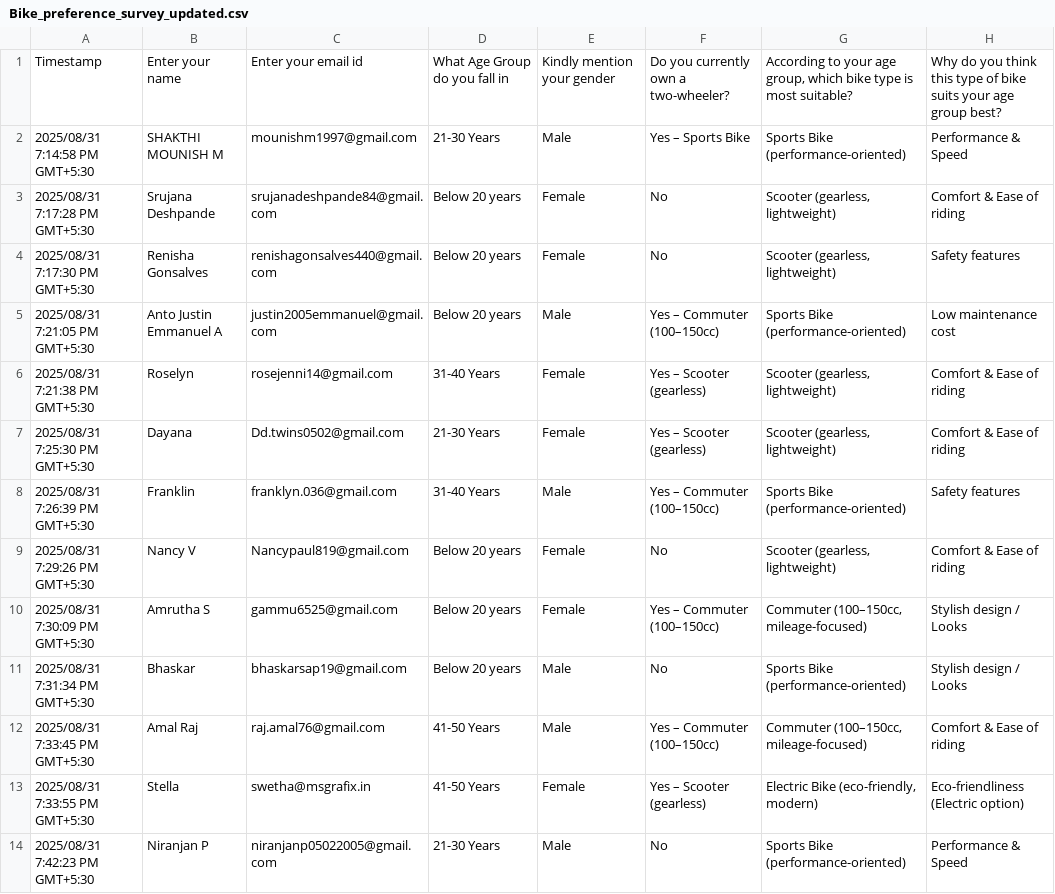
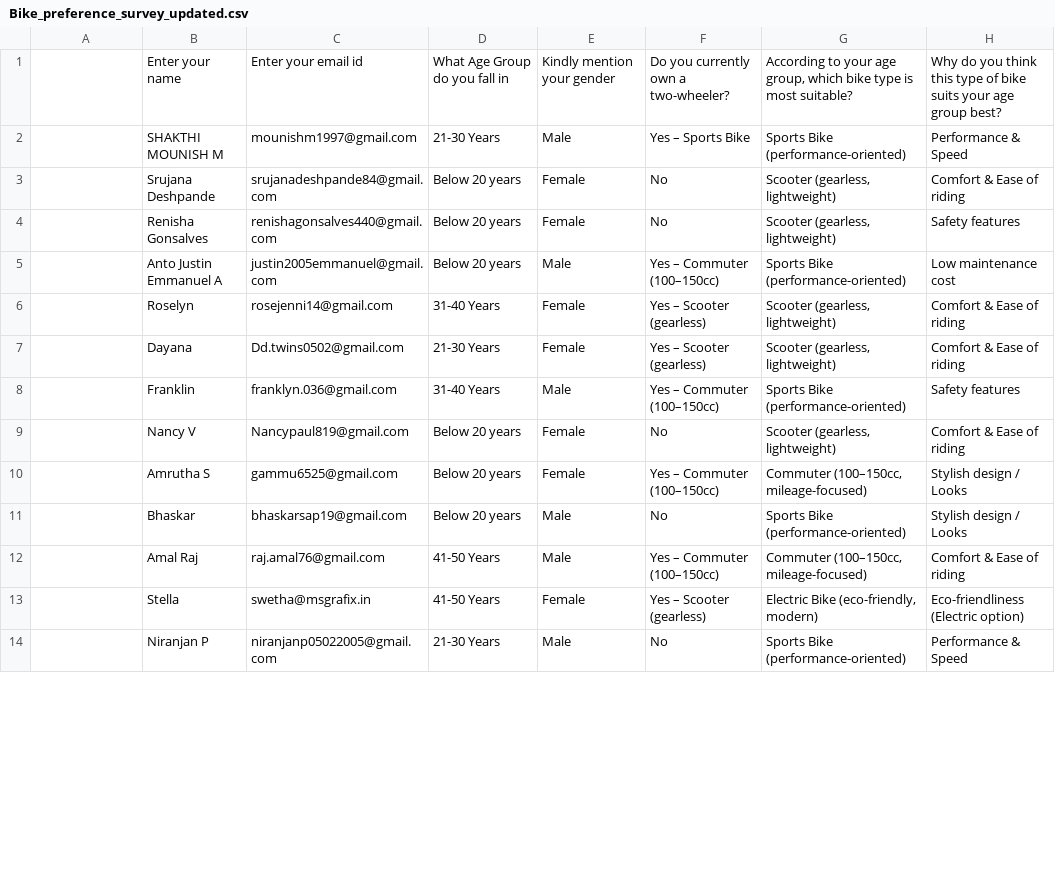
Before and after one commit to SimonLeo28/Bike_Preference_Survey, a CSV file: Bike_preference_survey_updated.csv, drawn as a sheet; only a part is shown; the diff covers the shown part only; the diff names each change by its address in the sheet, - before the commit and + after, or states it on an @@ line.

```diff
--- a/Bike_preference_survey_updated.csv
+++ b/Bike_preference_survey_updated.csv
-A1: Timestamp
+A1: (empty)
-A2: 2025/08/31 7:14:58 PM GMT+5:30
+A2: (empty)
-A3: 2025/08/31 7:17:28 PM GMT+5:30
+A3: (empty)
-A4: 2025/08/31 7:17:30 PM GMT+5:30
+A4: (empty)
-A5: 2025/08/31 7:21:05 PM GMT+5:30
+A5: (empty)
-A6: 2025/08/31 7:21:38 PM GMT+5:30
+A6: (empty)
-A7: 2025/08/31 7:25:30 PM GMT+5:30
+A7: (empty)
-A8: 2025/08/31 7:26:39 PM GMT+5:30
+A8: (empty)
-A9: 2025/08/31 7:29:26 PM GMT+5:30
+A9: (empty)
-A10: 2025/08/31 7:30:09 PM GMT+5:30
+A10: (empty)
-A11: 2025/08/31 7:31:34 PM GMT+5:30
+A11: (empty)
-A12: 2025/08/31 7:33:45 PM GMT+5:30
+A12: (empty)
-A13: 2025/08/31 7:33:55 PM GMT+5:30
+A13: (empty)
-A14: 2025/08/31 7:42:23 PM GMT+5:30
+A14: (empty)
```
Also changed, not shown: 67 edited cells elsewhere in this file, 1 other file.
